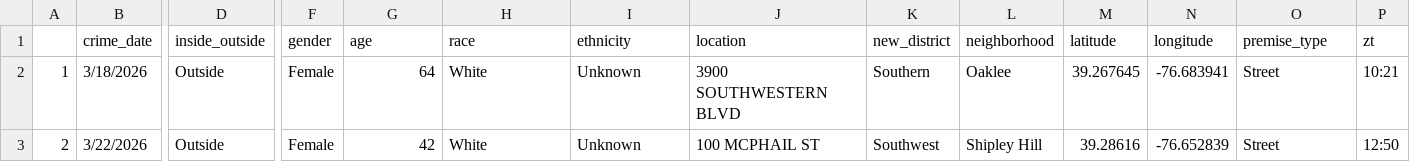
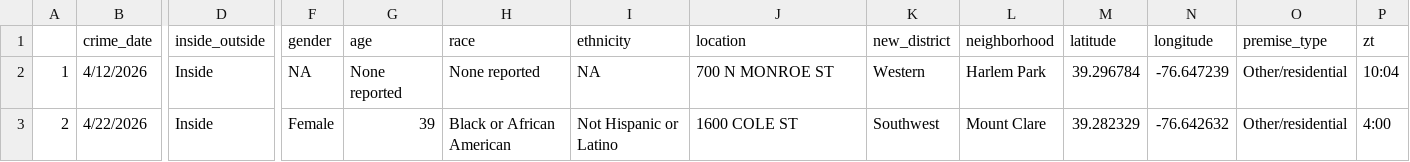
Before and after one commit to Baltimore-Sun/crime, a CSV file: Arson.csv, drawn as a sheet; only a part is shown, gaps mark what is left out; the diff covers the shown part only; the diff names each change by its address in the sheet, - before the commit and + after, or states it on an @@ line.

```diff
--- a/Arson.csv
+++ b/Arson.csv
-B2 (crime_date): 3/18/2026
+B2 (crime_date): 4/12/2026
-D2:D3 (inside_outside): Outside
+D2:D3 (inside_outside): Inside
-F2 (gender): Female
+F2 (gender): NA
-G2 (age): 64
+G2 (age): None reported
-H2 (race): White
+H2 (race): None reported
-I2 (ethnicity): Unknown
+I2 (ethnicity): NA
-J2 (location): 3900 SOUTHWESTERN BLVD
+J2 (location): 700 N MONROE ST
-K2 (new_district): Southern
+K2 (new_district): Western
-L2 (neighborhood): Oaklee
+L2 (neighborhood): Harlem Park
-M2 (latitude): 39.267645
+M2 (latitude): 39.296784
-N2 (longitude): -76.683941
+N2 (longitude): -76.647239
-O2:O3 (premise_type): Street
+O2:O3 (premise_type): Other/residential
-P2 (zt): 10:21
+P2 (zt): 10:04
-B3 (crime_date): 3/22/2026
+B3 (crime_date): 4/22/2026
-G3 (age): 42
+G3 (age): 39
-H3 (race): White
+H3 (race): Black or African American
-I3 (ethnicity): Unknown
+I3 (ethnicity): Not Hispanic or Latino
-J3 (location): 100 MCPHAIL ST
+J3 (location): 1600 COLE ST
-L3 (neighborhood): Shipley Hill
+L3 (neighborhood): Mount Clare
-M3 (latitude): 39.28616
+M3 (latitude): 39.282329
-N3 (longitude): -76.652839
+N3 (longitude): -76.642632
-P3 (zt): 12:50
+P3 (zt): 4:00
```
Also changed, not shown: 3 removed rows and 28 edited cells elsewhere in this file, Aggravated assault.csv, Homicide.csv, 10 other files.
